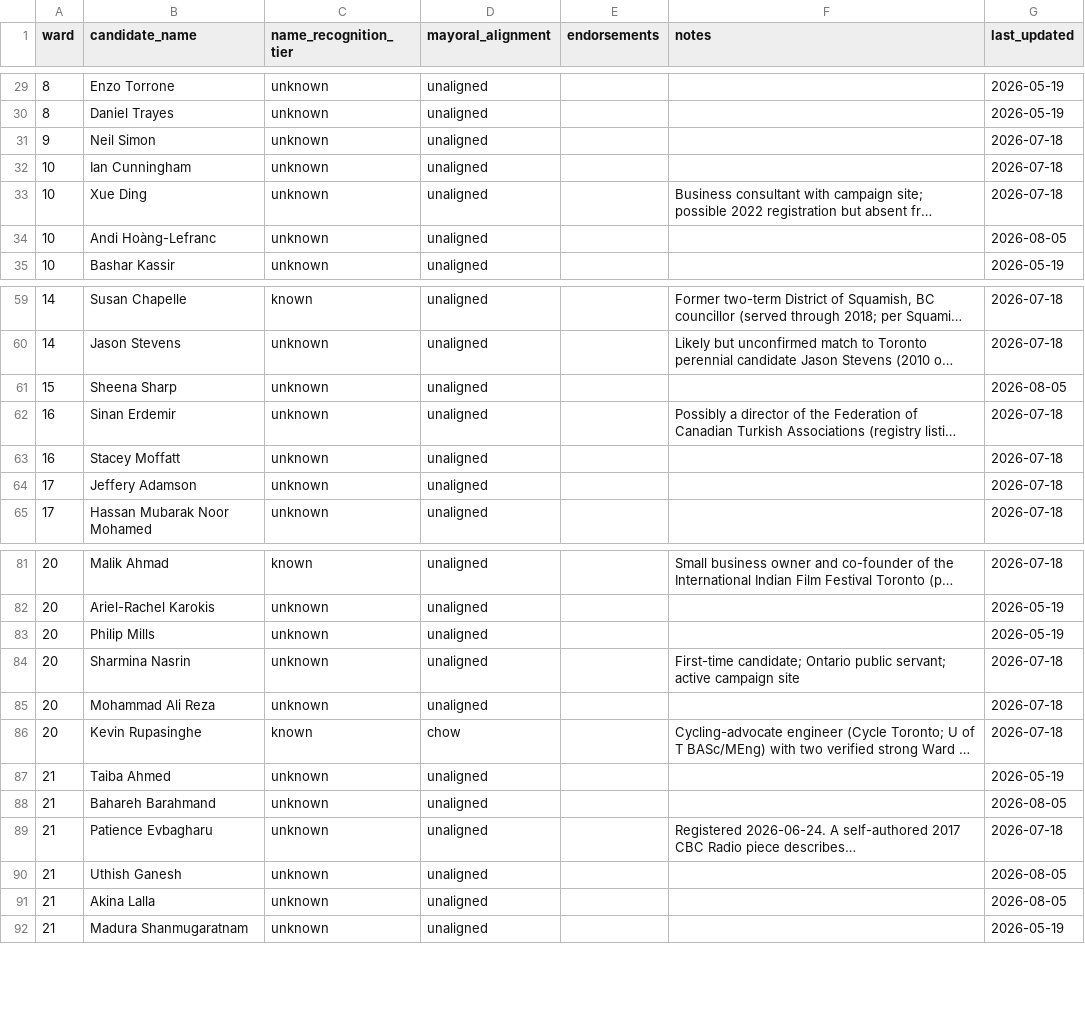
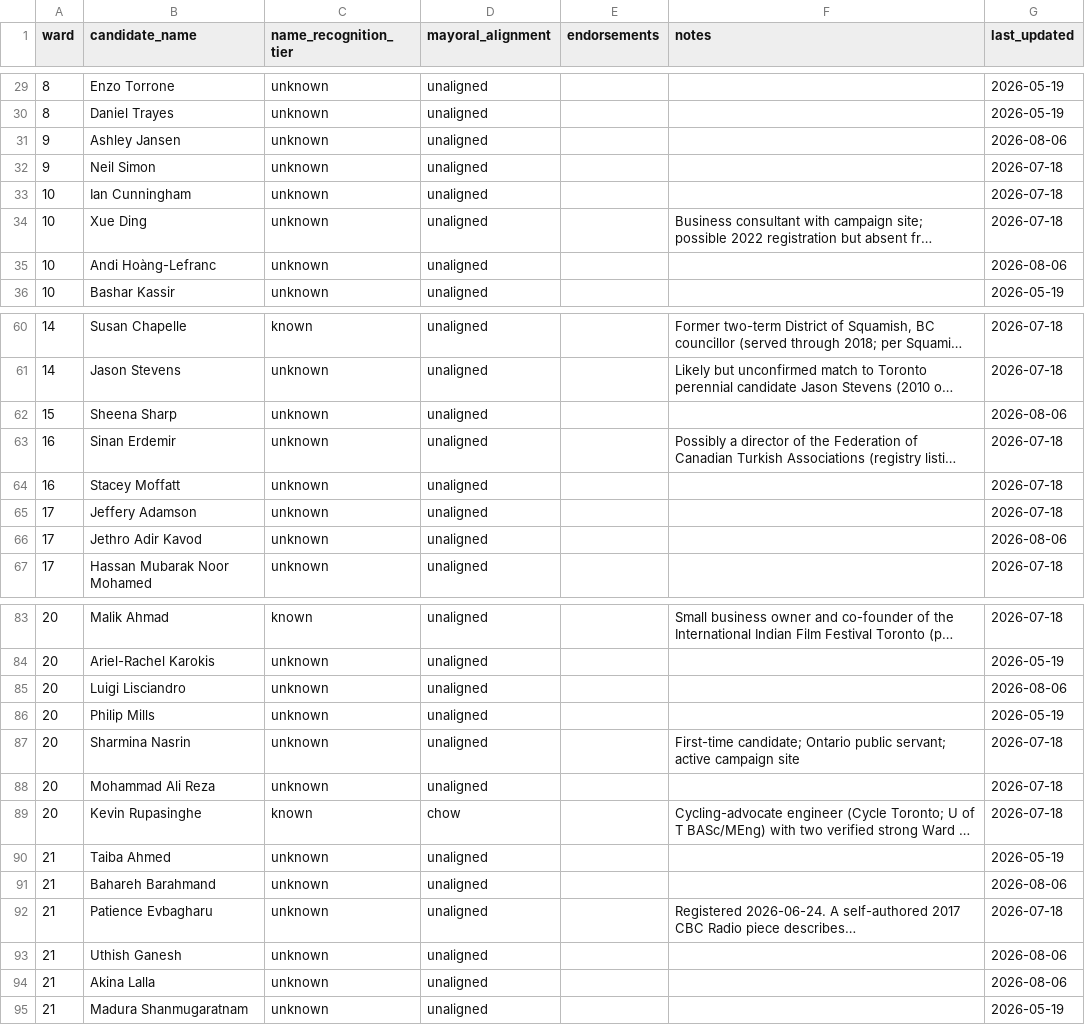
Before and after one commit to alexwolson/toronto-election-poll-tracker-data, a CSV file: data/processed/challengers.csv, drawn as a sheet; only a part is shown, gaps mark what is left out; long unchanged cells end in …; addresses are those after the commit; the diff covers the shown part only; the diff names each change by its address in the sheet, - before the commit and + after, or states it on an @@ line.

```diff
--- a/data/processed/challengers.csv
+++ b/data/processed/challengers.csv
+row 31: 9 | Ashley Jansen | unknown | unaligned |  |  | 2026-08-06
-G35 (last_updated): 2026-08-05
+G35 (last_updated): 2026-08-06
-G62 (last_updated): 2026-08-05
+G62 (last_updated): 2026-08-06
+row 66: 17 | Jethro Adir Kavod | unknown | unaligned |  |  | 2026-08-06
+row 85: 20 | Luigi Lisciandro | unknown | unaligned |  |  | 2026-08-06
-G91 (last_updated): 2026-08-05
+G91 (last_updated): 2026-08-06
-G93:G94 (last_updated): 2026-08-05
+G93:G94 (last_updated): 2026-08-06
```
Also changed, not shown: 5 edited cells elsewhere in this file, data/processed/councillor_registered.csv, data/raw/candidates/councillor_registered.csv, 18 other files.
